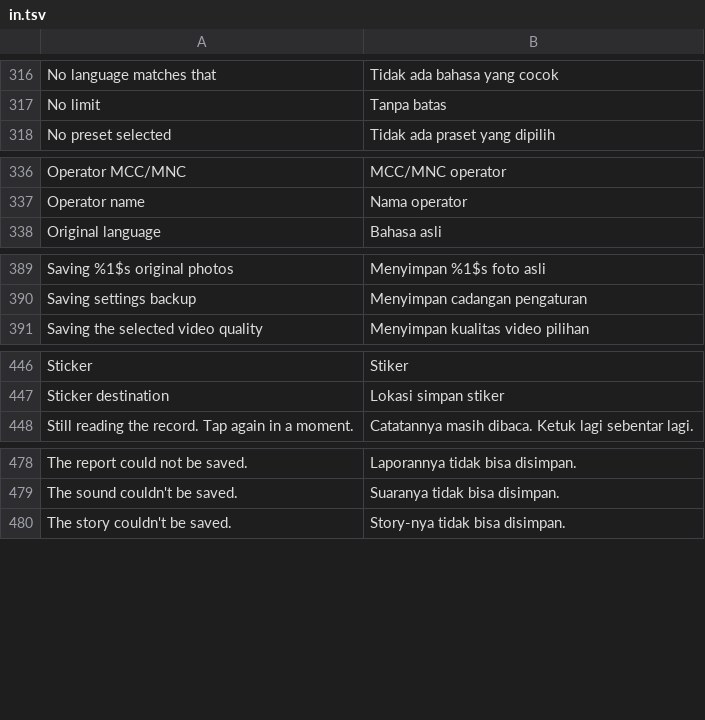
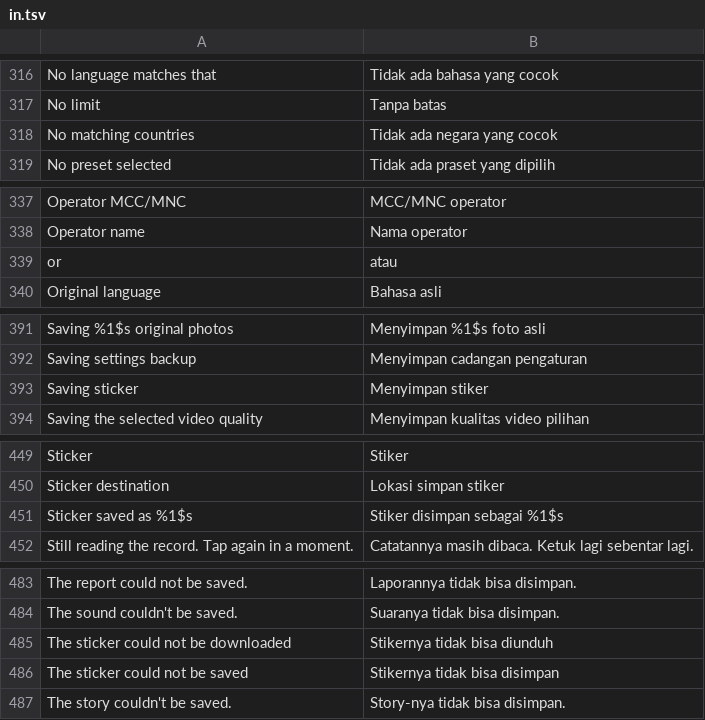
Before and after one commit to SysAdminDoc/hushfeed, a TSV file: extensions/tiktok/src/main/l10n/in.tsv, drawn as a sheet; only a part is shown, gaps mark what is left out; the diff covers the shown part only; the diff names each change by its address in the sheet, - before the commit and + after, or states it on an @@ line.

```diff
--- a/extensions/tiktok/src/main/l10n/in.tsv
+++ b/extensions/tiktok/src/main/l10n/in.tsv
+row 318: No matching countries | Tidak ada negara yang cocok
+row 339: or | atau
+row 393: Saving sticker | Menyimpan stiker
+row 451: Sticker saved as %1$s | Stiker disimpan sebagai %1$s
+row 485: The sticker could not be downloaded | Stikernya tidak bisa diunduh
+row 486: The sticker could not be saved | Stikernya tidak bisa disimpan
```
Also changed, not shown: 1 added row elsewhere in this file, extensions/tiktok/src/main/l10n/de.tsv, 5 other files.
